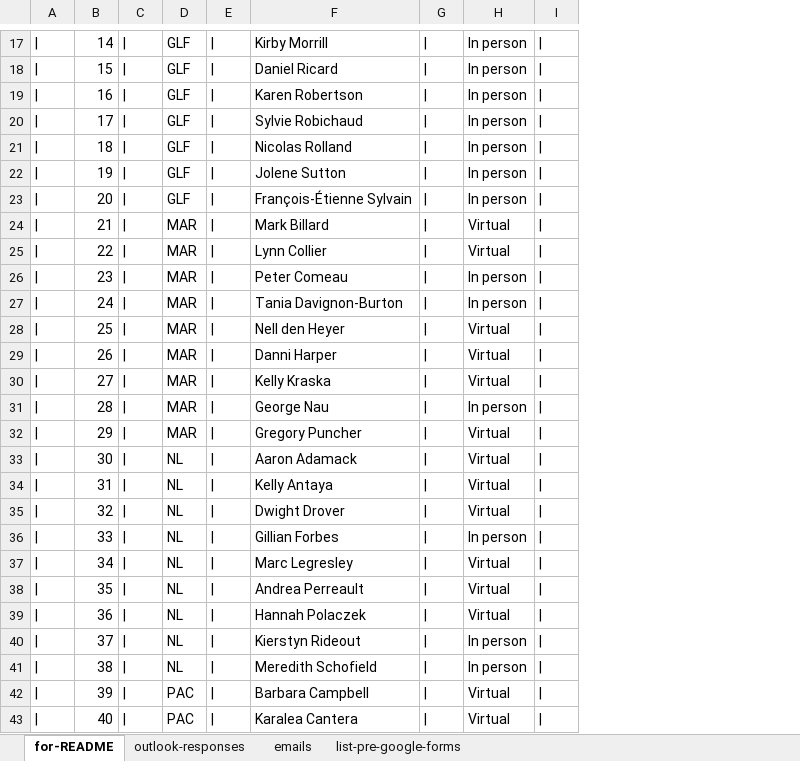
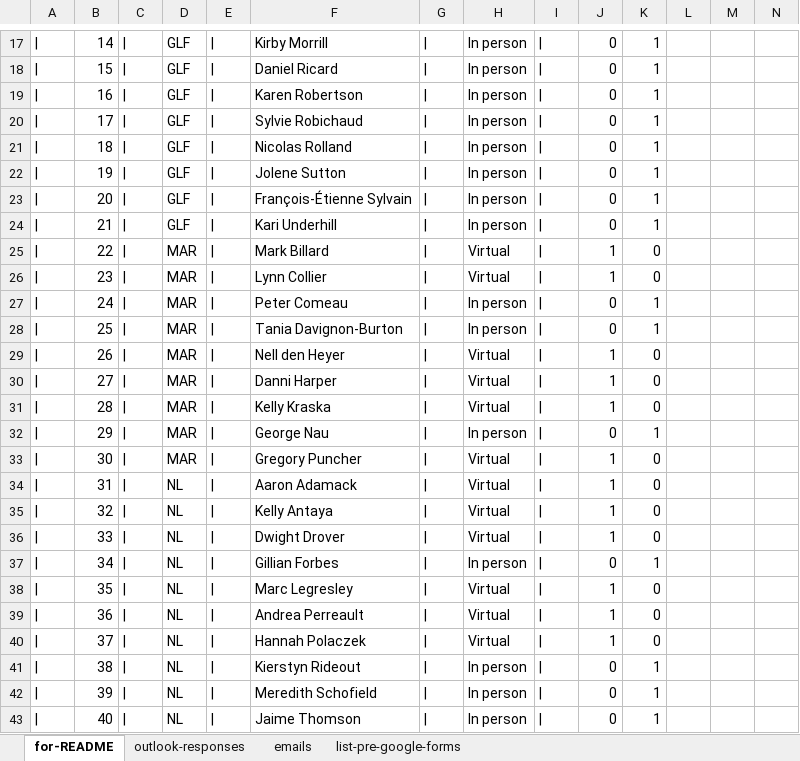
Before and after one commit to TESA-workshops/ageing-best-practices-2023, an Excel workbook: planning/workshop-participants.xlsx, sheet for-README, drawn as a sheet; only a part is shown, gaps mark what is left out; values as stored, in another font and other column widths than the file's, no borders; the diff covers the shown part only; the diff names each change by its address in the sheet, - before the commit and + after, or states it on an @@ line.

Commit message:
update README and participants

```diff
--- a/planning/workshop-participants.xlsx (sheet for-README)
+++ b/planning/workshop-participants.xlsx (sheet for-README)
+column J, rows 17-43: 0 | 0 | 0 | 0 | 0 | 0 | 0 | 0 | 1 | 1 | 0 | 0 | 1 | 1 | 1 | 0 | 1 | 1 | 1 | 1 | 0 | 1 | 1 | 1 | 0 | 0 | 0
+column K, rows 17-43: 1 | 1 | 1 | 1 | 1 | 1 | 1 | 1 | 0 | 0 | 1 | 1 | 0 | 0 | 0 | 1 | 0 | 0 | 0 | 0 | 1 | 0 | 0 | 0 | 1 | 1 | 1
+column L, empty
+column M, empty
+column N, empty
-D24: MAR
+D24: GLF
-F24: Mark Billard
+F24: Kari Underhill
-H24: Virtual
+H24: In person
-F25: Lynn Collier
+F25: Mark Billard
-F26: Peter Comeau
+F26: Lynn Collier
-H26: In person
+H26: Virtual
-F27: Tania Davignon-Burton
+F27: Peter Comeau
-F28: Nell den Heyer
+F28: Tania Davignon-Burton
-H28: Virtual
+H28: In person
-F29: Danni Harper
+F29: Nell den Heyer
-F30: Kelly Kraska
+F30: Danni Harper
-F31: George Nau
+F31: Kelly Kraska
-H31: In person
+H31: Virtual
-F32: Gregory Puncher
+F32: George Nau
-H32: Virtual
+H32: In person
-D33: NL
+D33: MAR
-F33: Aaron Adamack
+F33: Gregory Puncher
-F34: Kelly Antaya
+F34: Aaron Adamack
-F35: Dwight Drover
+F35: Kelly Antaya
-F36: Gillian Forbes
+F36: Dwight Drover
-H36: In person
+H36: Virtual
-F37: Marc Legresley
+F37: Gillian Forbes
-H37: Virtual
+H37: In person
-F38: Andrea Perreault
+F38: Marc Legresley
-F39: Hannah Polaczek
+F39: Andrea Perreault
-F40: Kierstyn Rideout
+F40: Hannah Polaczek
-H40: In person
+H40: Virtual
-F41: Meredith Schofield
+F41: Kierstyn Rideout
-D42:D43: PAC
+D42:D43: NL
-F42: Barbara Campbell
+F42: Meredith Schofield
-H42:H43: Virtual
+H42:H43: In person
-F43: Karalea Cantera
+F43: Jaime Thomson
```
Also changed, not shown: 2 added rows and 40 edited cells elsewhere in this sheet, sheet outlook-responses, formulas that keep their value, 1 other file.
